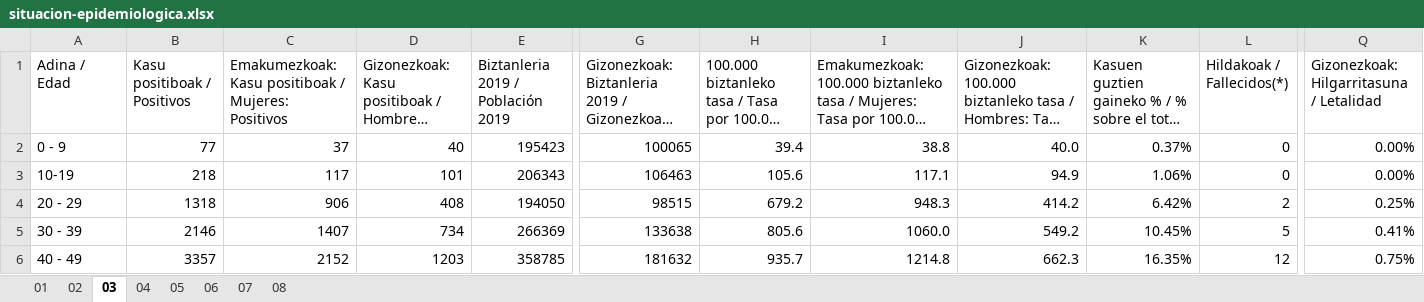
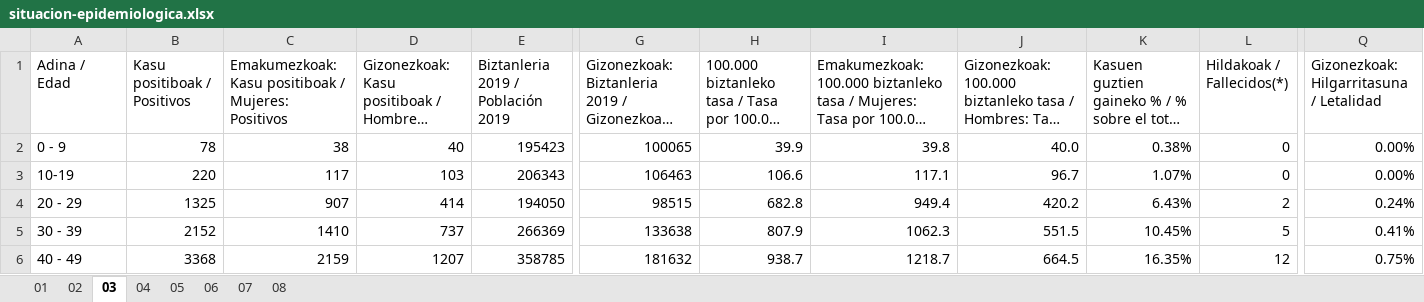
Before and after one commit to numeroteca/covid19, an Excel workbook: data/original/spain/euskadi/situacion-epidemiologica.xlsx, sheet 03, drawn as a sheet; only a part is shown, gaps mark what is left out; long unchanged cells end in …; values as stored, in another font and other column widths than the file's, no borders; the diff covers the shown part only; the diff names each change by its address in the sheet, - before the commit and + after, or states it on an @@ line.

Commit message:
update Euksadi hospitalized data 2020.06.18

```diff
--- a/data/original/spain/euskadi/situacion-epidemiologica.xlsx (sheet 03)
+++ b/data/original/spain/euskadi/situacion-epidemiologica.xlsx (sheet 03)
-B2 (Kasu positiboak / Positivos): 77
+B2 (Kasu positiboak / Positivos): 78
-C2: 37
+C2: 38
-H2: 39.4
+H2: 39.9
-I2: 38.8
+I2: 39.8
-K2: 0.37%
+K2: 0.38%
-B3 (Kasu positiboak / Positivos): 218
+B3 (Kasu positiboak / Positivos): 220
-D3: 101
+D3: 103
-H3: 105.6
+H3: 106.6
-J3: 94.9
+J3: 96.7
-K3: 1.06%
+K3: 1.07%
-B4 (Kasu positiboak / Positivos): 1318
+B4 (Kasu positiboak / Positivos): 1325
-C4: 906
+C4: 907
-D4: 408
+D4: 414
-H4: 679.2
+H4: 682.8
-I4: 948.3
+I4: 949.4
-J4: 414.2
+J4: 420.2
-K4: 6.42%
+K4: 6.43%
-Q4: 0.25%
+Q4: 0.24%
-B5 (Kasu positiboak / Positivos): 2146
+B5 (Kasu positiboak / Positivos): 2152
-C5: 1407
+C5: 1410
-D5: 734
+D5: 737
-H5: 805.6
+H5: 807.9
-I5: 1060.0
+I5: 1062.3
-J5: 549.2
+J5: 551.5
-B6 (Kasu positiboak / Positivos): 3357
+B6 (Kasu positiboak / Positivos): 3368
-C6: 2152
+C6: 2159
-D6: 1203
+D6: 1207
-H6: 935.7
+H6: 938.7
-I6: 1214.8
+I6: 1218.7
-J6: 662.3
+J6: 664.5
```
Also changed, not shown: 56 edited cells elsewhere in this sheet, sheet 01, sheet 05, sheet 04, sheet 02, data/original/spain/euskadi/datos-asistenciales.xlsx, 9 other files.
